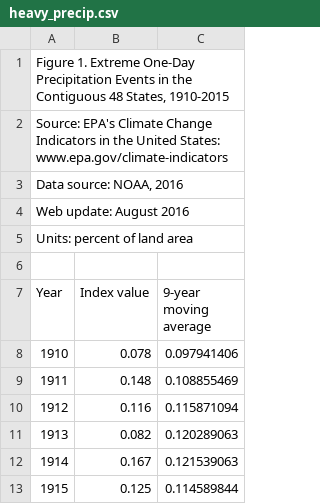
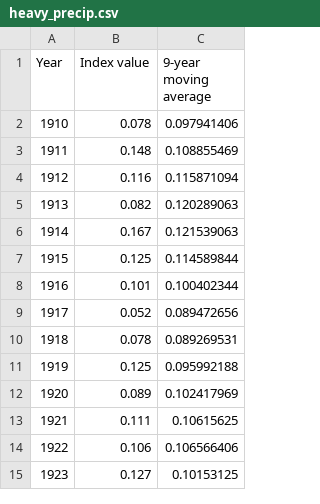
Before and after one commit to XiaoMYu/TheRainMaker, a CSV file: Data/heavy_precip.csv, drawn as a sheet; only a part is shown; the shorter side is filled out with more unchanged rows; the diff names each change by its address in the sheet, - before the commit and + after, or states it on an @@ line.

```diff
--- a/Data/heavy_precip.csv
+++ b/Data/heavy_precip.csv
-row 1: Figure 1. Extreme One-Day Precipitation Events in the Contiguous 48 States, 1910-2015
-row 2: Source: EPA's Climate Change Indicators in the United States: www.epa.gov/climate-indicators
-row 3: Data source: NOAA, 2016
-row 4: Web update: August 2016
-row 5: Units: percent of land area
-row 6: (empty)
```
Also changed, not shown: 3 other files.
